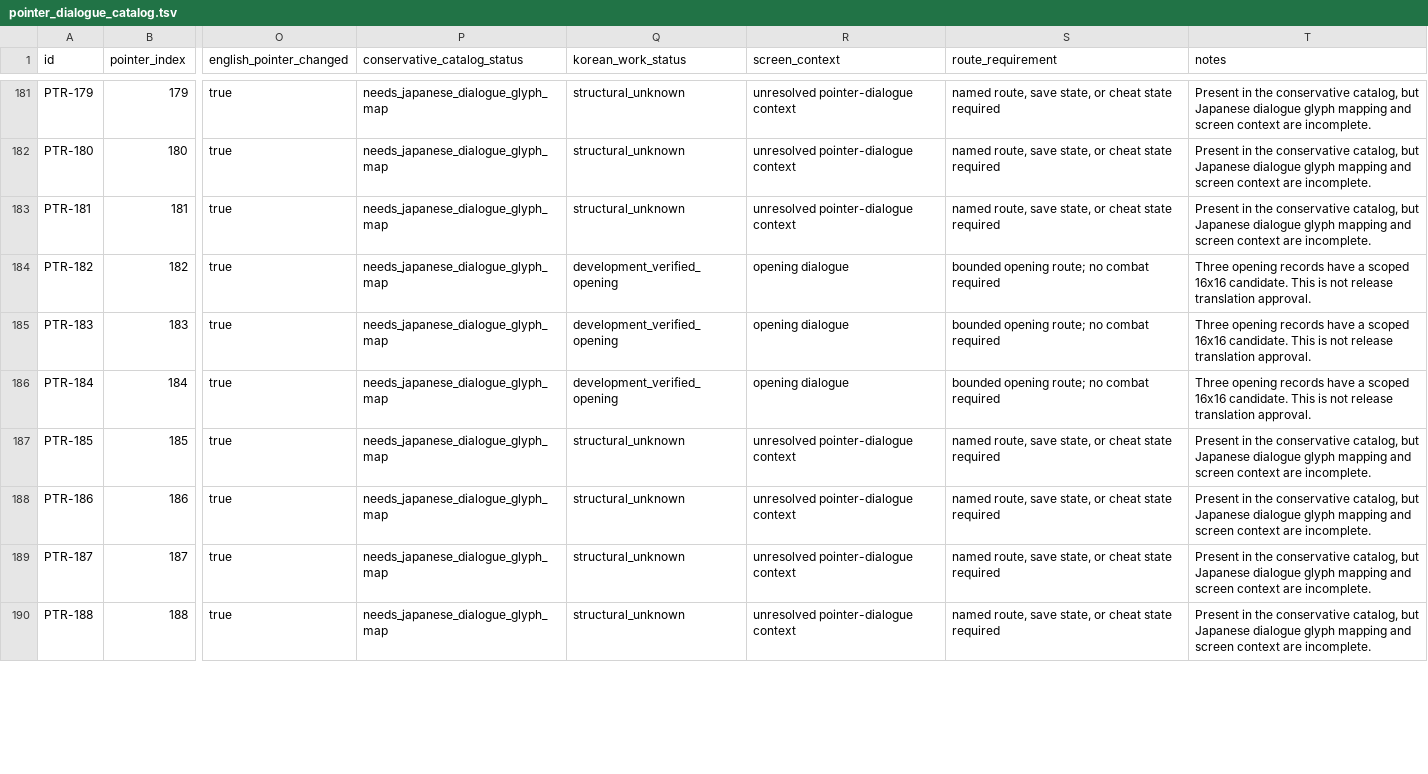
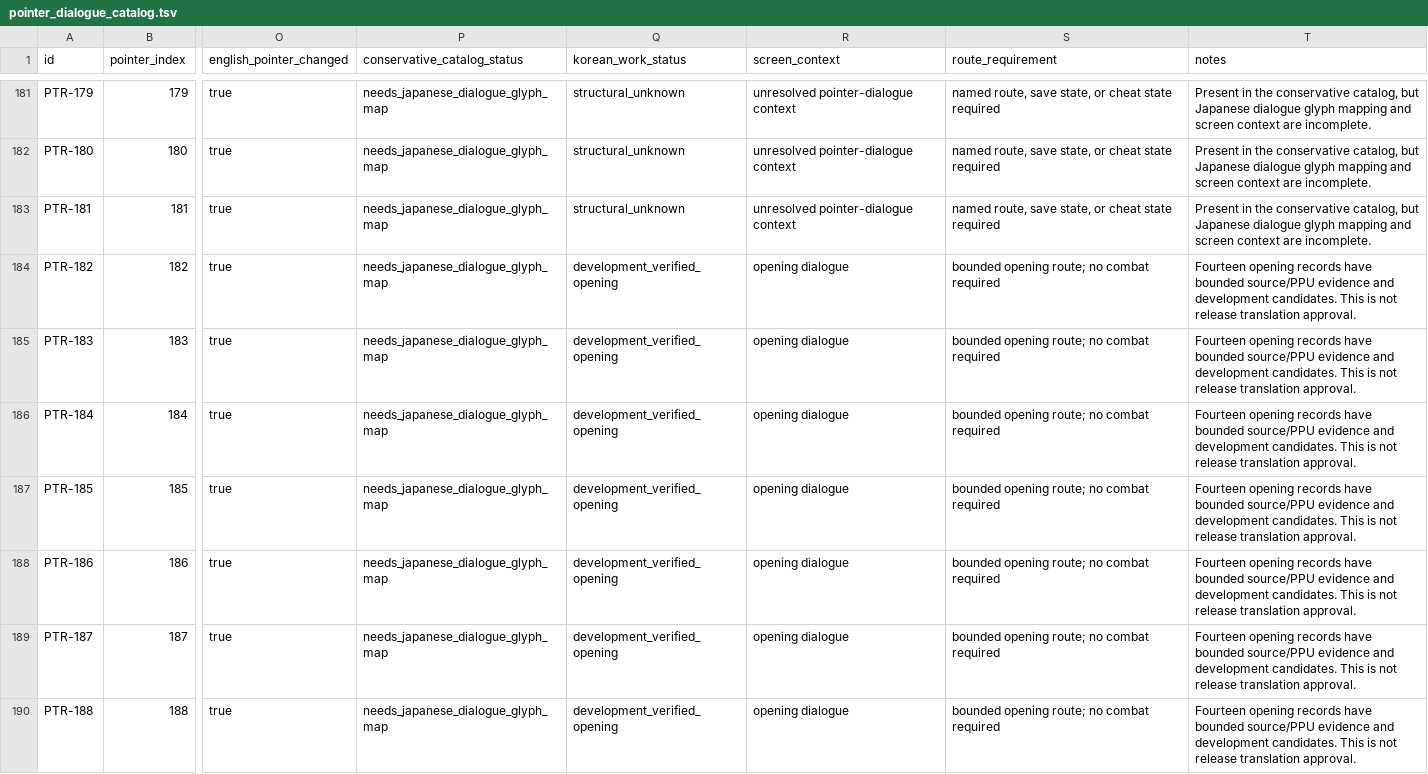
Before and after one commit to kakduki/kunio-period-drama-korean-patch, a TSV file: rom_analysis/pointer_dialogue_catalog.tsv, drawn as a sheet; only a part is shown, gaps mark what is left out; the diff covers the shown part only; the diff names each change by its address in the sheet, - before the commit and + after, or states it on an @@ line.

Commit message:
Sync pointer catalog coverage

```diff
--- a/rom_analysis/pointer_dialogue_catalog.tsv
+++ b/rom_analysis/pointer_dialogue_catalog.tsv
-T184:T186 (notes): Three opening records have a scoped 16x16 candidate. This is…
+T184:T186 (notes): Fourteen opening records have bounded source/PPU evidence and development candidates. This is…
-Q187:Q190 (korean_work_status): structural_unknown
+Q187:Q190 (korean_work_status): development_verified_opening
-R187:R190 (screen_context): unresolved pointer-dialogue context
+R187:R190 (screen_context): opening dialogue
-S187:S190 (route_requirement): named route, save state, or cheat state required
+S187:S190 (route_requirement): bounded opening route; no combat required
-T187:T190 (notes): Present in the conservative catalog, but Japanese dialogue glyph mapping and screen context are incomplete.
+T187:T190 (notes): Fourteen opening records have bounded source/PPU evidence and development candidates. This is not release translation approval.
```
Also changed, not shown: 28 edited cells elsewhere in this file, 7 other files.
